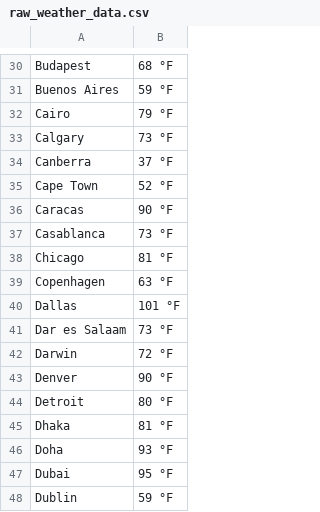
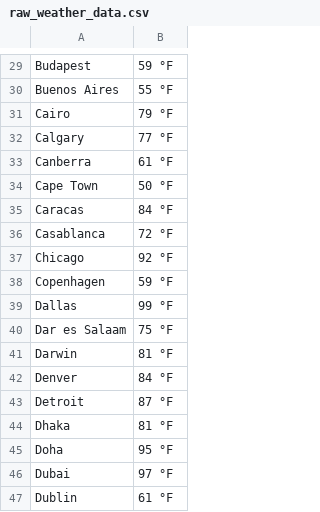
Before and after one commit to Kurstin-Cyber/weather_visualization_project, a CSV file: raw_weather_data.csv, drawn as a sheet; only a part is shown, gaps mark what is left out; addresses are those after the commit; the diff covers the shown part only; the diff names each change by its address in the sheet, - before the commit and + after, or states it on an @@ line.

```diff
--- a/raw_weather_data.csv
+++ b/raw_weather_data.csv
-B29: 68 °F
+B29: 59 °F
-B30: 59 °F
+B30: 55 °F
-B32: 73 °F
+B32: 77 °F
-B33: 37 °F
+B33: 61 °F
-B34: 52 °F
+B34: 50 °F
-B35: 90 °F
+B35: 84 °F
-B36: 73 °F
+B36: 72 °F
-B37: 81 °F
+B37: 92 °F
-B38: 63 °F
+B38: 59 °F
-B39: 101 °F
+B39: 99 °F
-B40: 73 °F
+B40: 75 °F
-B41: 72 °F
+B41: 81 °F
-B42: 90 °F
+B42: 84 °F
-B43: 80 °F
+B43: 87 °F
-B45: 93 °F
+B45: 95 °F
-B46: 95 °F
+B46: 97 °F
-B47: 59 °F
+B47: 61 °F
```
Also changed, not shown: 1 removed row and 23 edited cells elsewhere in this file, 2 other files.
